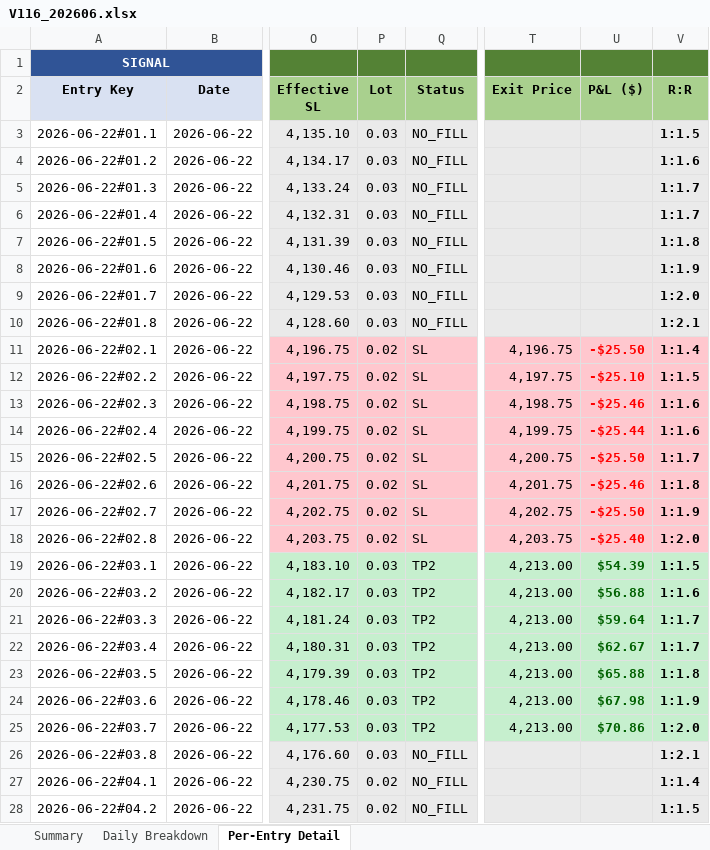
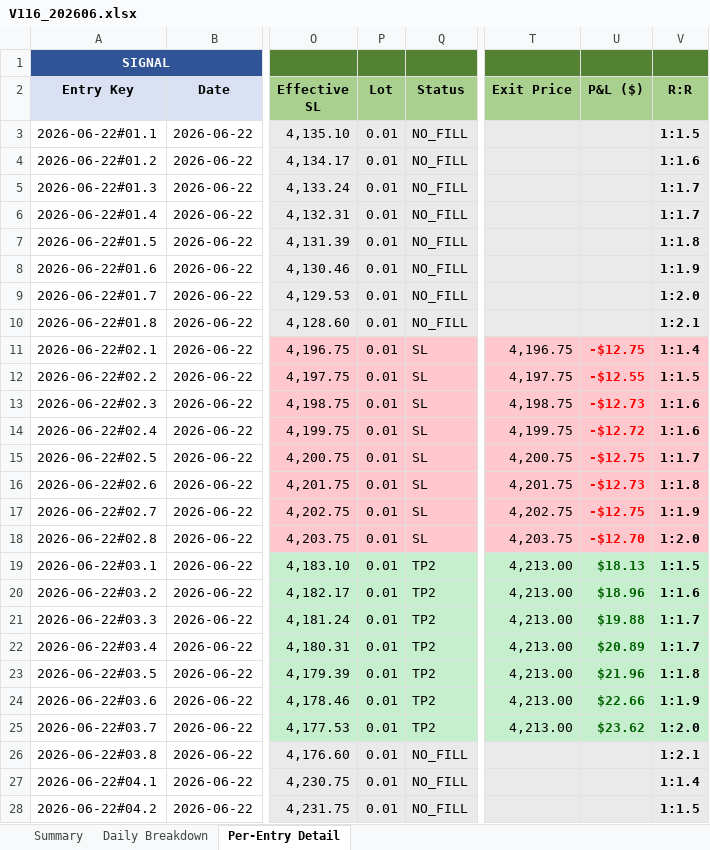
Before and after one commit to furqonajiy/gd-bt, an Excel workbook: reports/V116_202606.xlsx, sheet Per-Entry Detail, drawn as a sheet; only a part is shown, gaps mark what is left out; values as stored, in another font and other column widths than the file's, no borders; the diff covers the shown part only; the diff names each change by its address in the sheet, - before the commit and + after, or states it on an @@ line.

```diff
--- a/reports/V116_202606.xlsx (sheet Per-Entry Detail)
+++ b/reports/V116_202606.xlsx (sheet Per-Entry Detail)
-P3:P10 (Lot): 0.03
+P3:P10 (Lot): 0.01
-P11:P18 (Lot): 0.02
+P11:P18 (Lot): 0.01
-U11 (P&L ($)): -$25.50
+U11 (P&L ($)): -$12.75
-U12 (P&L ($)): -$25.10
+U12 (P&L ($)): -$12.55
-U13 (P&L ($)): -$25.46
+U13 (P&L ($)): -$12.73
-U14 (P&L ($)): -$25.44
+U14 (P&L ($)): -$12.72
-U15 (P&L ($)): -$25.50
+U15 (P&L ($)): -$12.75
-U16 (P&L ($)): -$25.46
+U16 (P&L ($)): -$12.73
-U17 (P&L ($)): -$25.50
+U17 (P&L ($)): -$12.75
-U18 (P&L ($)): -$25.40
+U18 (P&L ($)): -$12.70
-P19:P26 (Lot): 0.03
+P19:P26 (Lot): 0.01
-U19 (P&L ($)): $54.39
+U19 (P&L ($)): $18.13
-U20 (P&L ($)): $56.88
+U20 (P&L ($)): $18.96
-U21 (P&L ($)): $59.64
+U21 (P&L ($)): $19.88
-U22 (P&L ($)): $62.67
+U22 (P&L ($)): $20.89
-U23 (P&L ($)): $65.88
+U23 (P&L ($)): $21.96
-U24 (P&L ($)): $67.98
+U24 (P&L ($)): $22.66
-U25 (P&L ($)): $70.86
+U25 (P&L ($)): $23.62
-P27:P28 (Lot): 0.02
+P27:P28 (Lot): 0.01
```
Also changed, not shown: 447 edited cells and cell formats elsewhere in this sheet, sheet Daily Breakdown, sheet Summary, reports/C160_202606.xlsx, 2 other files.
